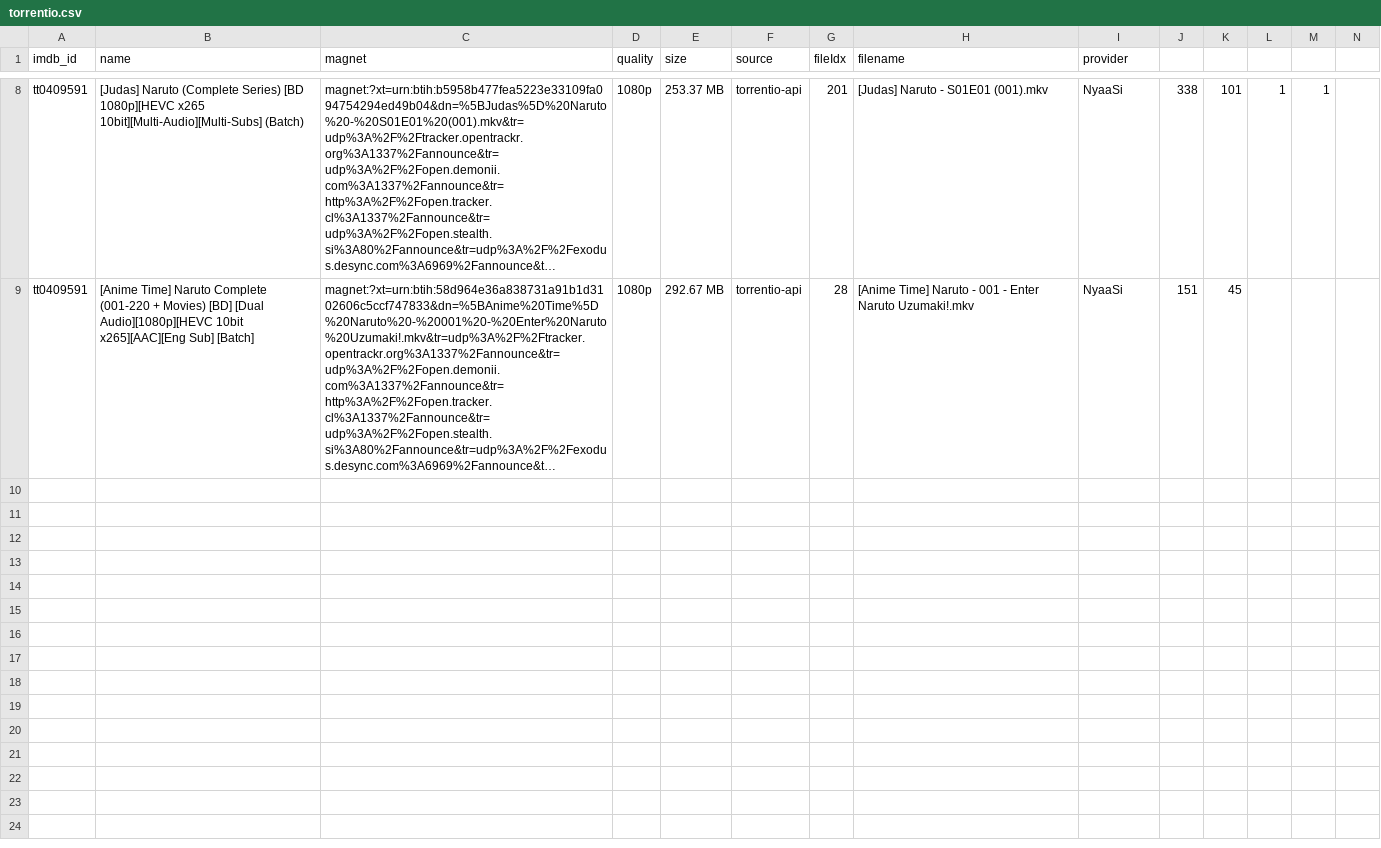
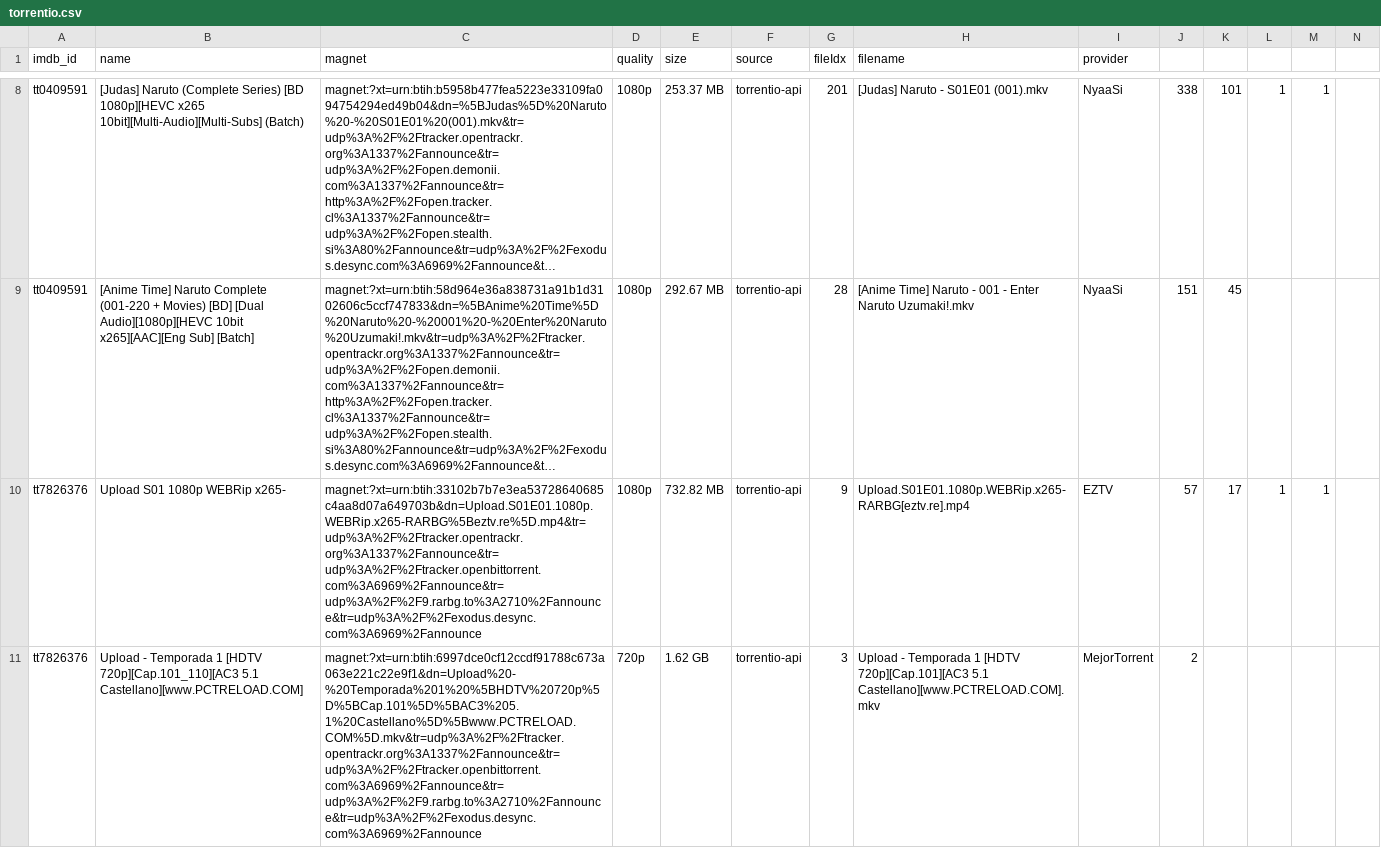
Before and after one commit to tst4ckr/bun-postgresql-streamio-magnet, a CSV file: data/torrentio.csv, drawn as a sheet; only a part is shown, gaps mark what is left out; long unchanged cells end in …; rows hold the shown columns only; the diff covers the shown part only; the diff names each change by its address in the sheet, - before the commit and + after, or states it on an @@ line.

Commit message:
refactor(torrentio): update provider configs and add new torrent entries
- Reorder and expand provider lists for better content coverage
- Add new torrent entries for 'Upload' series
- Maintain existing Naruto torrent entries for consistency

```diff
--- a/data/torrentio.csv
+++ b/data/torrentio.csv
+row 10: tt7826376 | Upload S01 1080p WEBRip x265- | magnet:?xt=urn:btih:33102b7b7e3ea53728640685c4aa8d07a649703b&dn=Upload.S01E01.1080p.WEBRip.x265-RARBG%5Beztv.re%5D.mp4&tr=udp%3A%2F%2Ftracker.opentrackr.org%3A1337%2Fannounce&tr=udp%3A%2F%2Ftracker.openbittorrent.com%3A6969%2Fannounce&tr=udp%3A%2F%2F9.rarbg.to%3A2710%2Fannounce&tr=udp%3A%2F%2Fexodus.desync.com%3A6969%2Fannounce | 1080p | 732.82 MB | torrentio-api | 9 | Upload.S01E01.1080p.WEBRip.x265-RARBG[eztv.re].mp4 | EZTV | 57 | 17 | 1 | 1
+row 11: tt7826376 | Upload - Temporada 1 [HDTV 720p][Cap.101_110][AC3 5.1 Castellano][www.PCTRELOAD.COM] | magnet:?xt=urn:btih:6997dce0cf12ccdf91788c673a063e221c22e9f1&dn=Upload%20-%20Temporada%201%20%5BHDTV%20720p%5D%5BCap.101%5D%5BAC3%205.1%20Castellano%5D%5Bwww.PCTRELOAD.COM%5D.mkv&tr=udp%3A%2F%2Ftracker.opentrackr.org%3A1337%2Fannounce&tr=udp%3A%2F%2Ftracker.openbittorrent.com%3A6969%2Fannounce&tr=udp%3A%2F%2F9.rarbg.to%3A2710%2Fannounce&tr=udp%3A%2F%2Fexodus.desync.com%3A6969%2Fannounce | 720p | 1.62 GB | torrentio-api | 3 | Upload - Temporada 1 [HDTV 720p][Cap.101][AC3 5.1 Castellano][www.PCTRELOAD.COM].mkv | MejorTorrent | 2
```
Also changed, not shown: 2 added rows elsewhere in this file, 1 other file.
